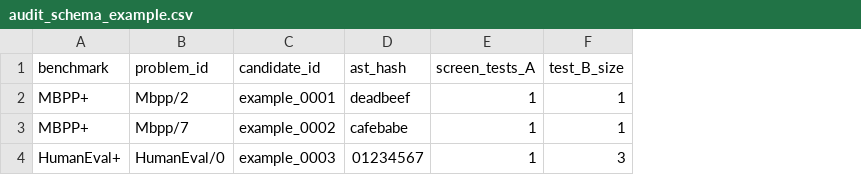
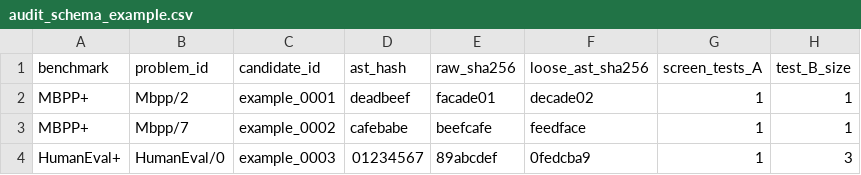
Before and after one commit to StephCpa/RSI-research, a CSV file: P1/experiments/audit_schema_example.csv, drawn as a sheet; only a part is shown; the diff names each change by its address in the sheet, - before the commit and + after, or states it on an @@ line.

Commit message:
Align dedup tiers in ds_excess and audit_allocation via shared apply_dedup
Companion to the raw-pool prereg revision, still before any v0.3 API call:

- ast_hash.py gains apply_dedup(rows, mode): the single implementation of the
  none/loose/strict tiers for all four analysis scripts. The key is
  (benchmark-if-present, problem_id, hash); a blank or unparseable hash is
  kept as its own unique row and counted (loose_unparsed_rows in loose mode,
  blank_hash_rows in strict mode).
- ds_excess.py and audit_allocation.py: --dedup {none,loose,strict},
  default none (raw candidate draws); inverted --no-dedup removed; the
  'primary analysis requires ast_hash' error is gone (only strict mode
  needs the ast_hash column); JSON outputs record dedup_mode, n_analyzed,
  and loose_unparsed_rows with the same field names as audit_analysis.py.
- audit_analysis.py / audit_goldblind.py: refactored onto apply_dedup;
  n_primary renamed to n_analyzed for uniform field names.
- Example schemas gain raw_sha256 and loose_ast_sha256 columns next to
  ast_hash (computed by the collector at collection time; code text stays in
  the JSONL candidate store). audit_views_schema_example.csv also had a
  pre-existing off-by-one (14 values against 13 header columns); rows now
  match the header.
- README section 10 rewords ast_hash.py's role to the sensitivity-tier hash
  keys; audit prereg section 7 revision note names this commit.

Checks: grep finds no no-dedup/requires-ast-hash/old-docstring strings; the
four scripts agree on the synthetic case (none=5, strict=5, loose=4,
loose_unparsed_rows=1) for both hash-column and code-column inputs; no-flag
equals --dedup none on fixtures; make verify and DUPLICATION_HASH_SELFTEST
pass.

```diff
--- a/P1/experiments/audit_schema_example.csv
+++ b/P1/experiments/audit_schema_example.csv
+column E (raw_sha256), rows 2-4: facade01 | beefcafe | 89abcdef
+column F (loose_ast_sha256), rows 2-4: decade02 | feedface | 0fedcba9
```
Also changed, not shown: P1/experiments/audit_views_schema_example.csv, 7 other files.
